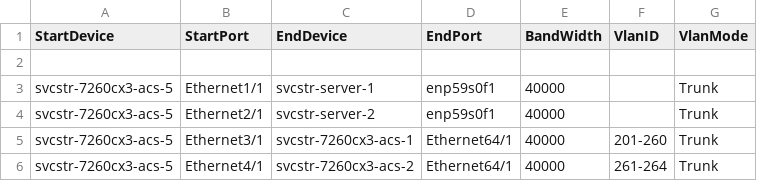
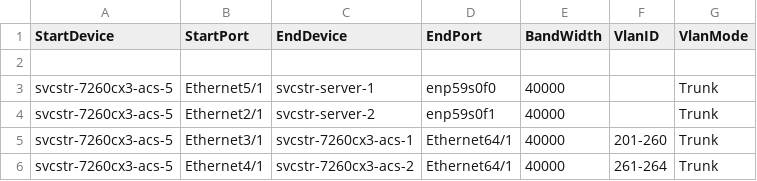
Before and after one commit to neethajohn/sonic-mgmt, a CSV file: ansible/files/sonic_svcstr_links.csv, drawn as a sheet; only a part is shown.

Commit message:
Merged PR 3839836: [SVC lab]: Fix external port interface name and connectivity changes
- Fix interface name server file. enp59s0f0 is the server interface connected to root fanout switch.
- Connectivity change between root fanout and server.

```diff
--- a/ansible/files/sonic_svcstr_links.csv
+++ b/ansible/files/sonic_svcstr_links.csv
@@ -2,3 +2,3 @@ StartDevice,StartPort,EndDevice,EndPort,BandWidth,VlanID,VlanMode
 
-svcstr-7260cx3-acs-5,Ethernet1/1,svcstr-server-1,enp59s0f1,40000,,Trunk
+svcstr-7260cx3-acs-5,Ethernet5/1,svcstr-server-1,enp59s0f0,40000,,Trunk
 svcstr-7260cx3-acs-5,Ethernet2/1,svcstr-server-2,enp59s0f1,40000,,Trunk
```
Also changed, not shown: 1 other file.
